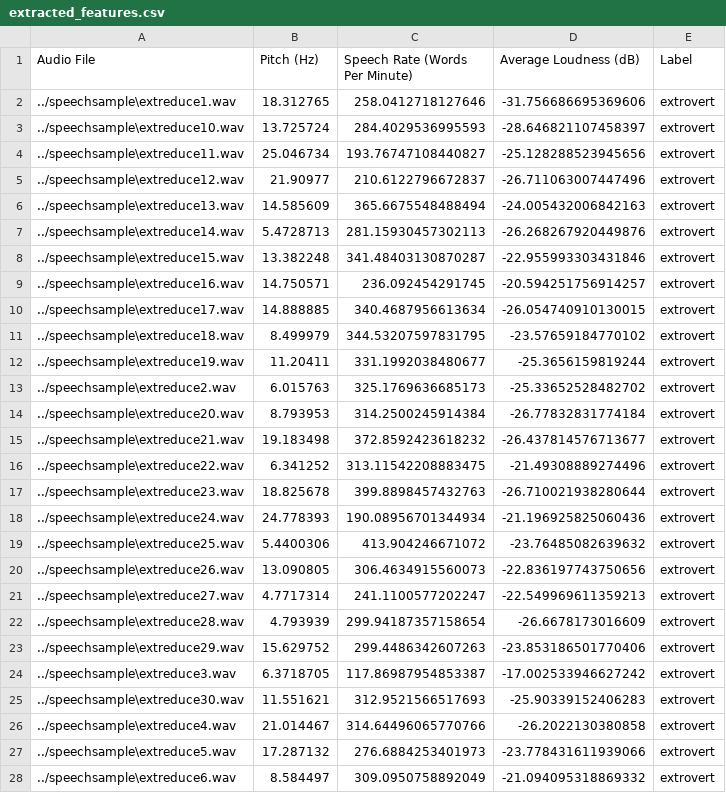
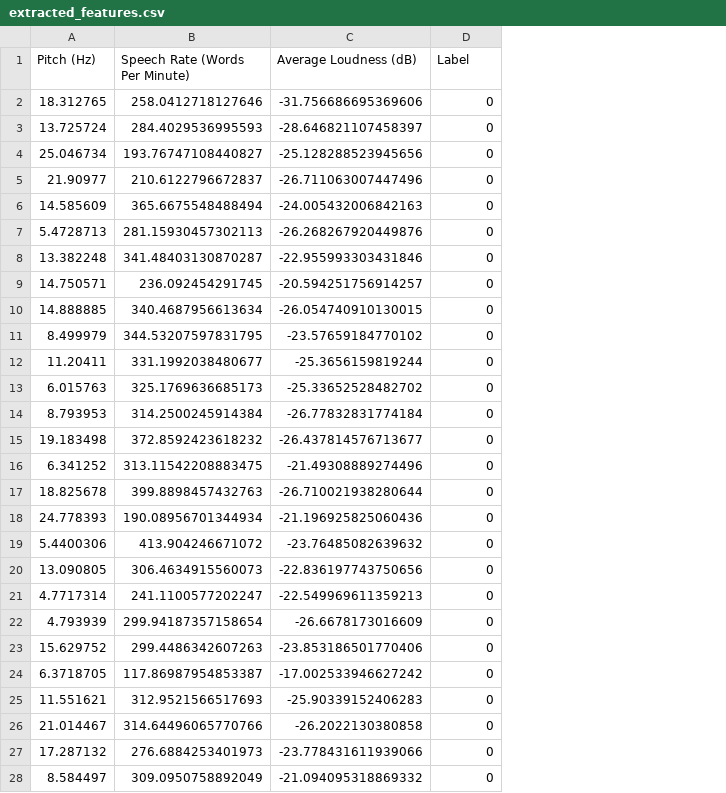
Before and after one commit to NEOWEIJIE0814/pcs, a CSV file: algorithms/extracted_features.csv, drawn as a sheet; only a part is shown; removed rows and columns are numbered as before the commit, all else as after; the diff covers the shown part only; the diff names each change by its address in the sheet, - before the commit and + after, or states it on an @@ line.

```diff
--- a/algorithms/extracted_features.csv
+++ b/algorithms/extracted_features.csv
-column A (Audio File), rows 2-28: ../speechsample\extreduce1.wav | ../speechsample\extreduce10.wav | ../speechsample\extreduce11.wav | ../speechsample\extreduce12.wav | ../speechsample\extreduce13.wav | ../speechsample\extreduce14.wav | ../speechsample\extreduce15.wav | ../speechsample\extreduce16.wav | ../speechsample\extreduce17.wav | ../speechsample\extreduce18.wav | ../speechsample\extreduce19.wav | ../speechsample\extreduce2.wav | ../speechsample\extreduce20.wav | ../speechsample\extreduce21.wav | ../speechsample\extreduce22.wav | ../speechsample\extreduce23.wav | ../speechsample\extreduce24.wav | ../speechsample\extreduce25.wav | ../speechsample\extreduce26.wav | ../speechsample\extreduce27.wav | ../speechsample\extreduce28.wav | ../speechsample\extreduce29.wav | ../speechsample\extreduce3.wav | ../speechsample\extreduce30.wav | ../speechsample\extreduce4.wav | ../speechsample\extreduce5.wav | ../speechsample\extreduce6.wav
-D2:D28 (Label): extrovert
+D2:D28 (Label): 0
```
Also changed, not shown: 33 edited cells elsewhere in this file, 2 other files.
